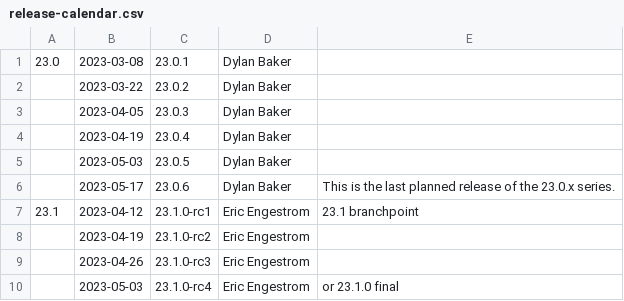
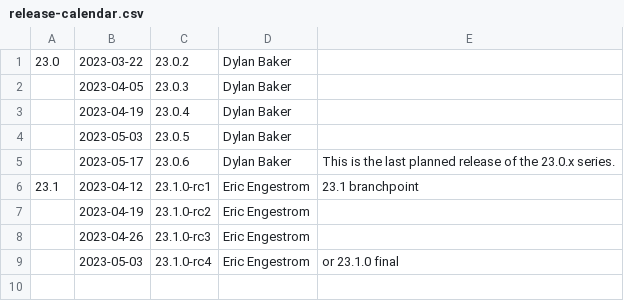
Before and after one commit to joshuaswarren/mesa-1, a CSV file: docs/release-calendar.csv, drawn as a sheet.

Commit message:
docs: update calendar for 23.0.1
Part-of: <https://gitlab.freedesktop.org/mesa/mesa/-/merge_requests/22635>

```diff
--- a/docs/release-calendar.csv
+++ b/docs/release-calendar.csv
@@ -1,3 +1,2 @@
-23.0,2023-03-08,23.0.1,Dylan Baker
-,2023-03-22,23.0.2,Dylan Baker
+23.0,2023-03-22,23.0.2,Dylan Baker
 ,2023-04-05,23.0.3,Dylan Baker,
```
